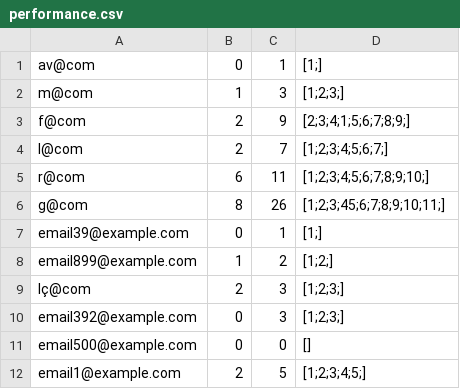
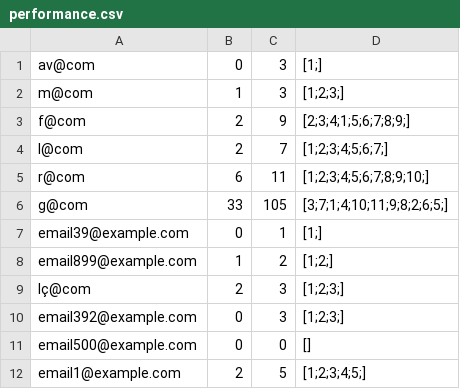
Before and after one commit to jorgecoutinhobr/Magician, a CSV file: src/main/java/com/demo/Database/performance.csv, drawn as a sheet.

```diff
--- a/src/main/java/com/demo/Database/performance.csv
+++ b/src/main/java/com/demo/Database/performance.csv
@@ -1,2 +1,2 @@
-av@com,0,1,[1;]
+av@com,0,3,[1;]
 m@com,1,3,[1;2;3;]
@@ -5,3 +5,3 @@ l@com,2,7,[1;2;3;4;5;6;7;]
 r@com,6,11,[1;2;3;4;5;6;7;8;9;10;]
-g@com,8,26,[1;2;3;45;6;7;8;9;10;11;]
+g@com,33,105,[3;7;1;4;10;11;9;8;2;6;5;]
 email39@example.com,0,1,[1;]
```
Also changed, not shown: 3 other files.
